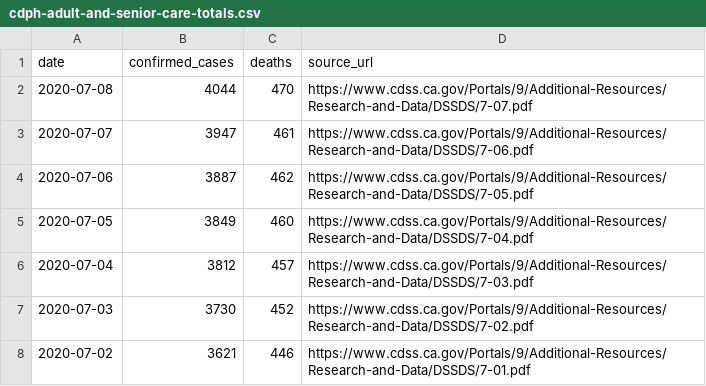
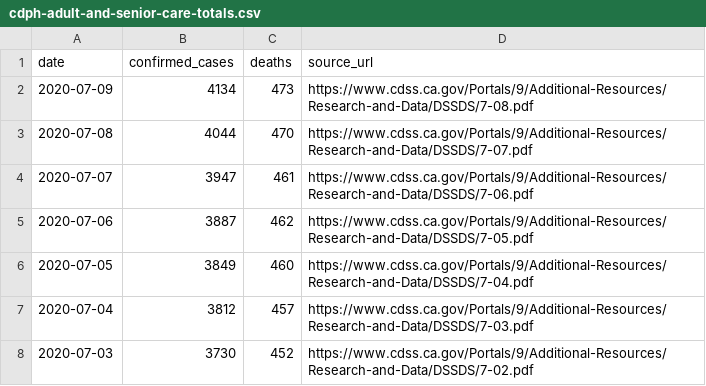
Before and after one commit to datadesk/california-coronavirus-data, a CSV file: cdph-adult-and-senior-care-totals.csv, drawn as a sheet; only a part is shown; the shorter side is filled out with more unchanged rows.

```diff
--- a/cdph-adult-and-senior-care-totals.csv
+++ b/cdph-adult-and-senior-care-totals.csv
@@ -1,2 +1,3 @@
 date,confirmed_cases,deaths,source_url
+2020-07-09,4134,473,https://www.cdss.ca.gov/Portals/9/Additional-Resources/Research-and-Data/DSSDS/7-08.pdf
 2020-07-08,4044,470,https://www.cdss.ca.gov/Portals/9/Additional-Resources/Research-and-Data/DSSDS/7-07.pdf
```
Also changed, not shown: cdph-hospital-patient-county-totals.csv, cdph-skilled-nursing-totals.csv, 6 other files.
